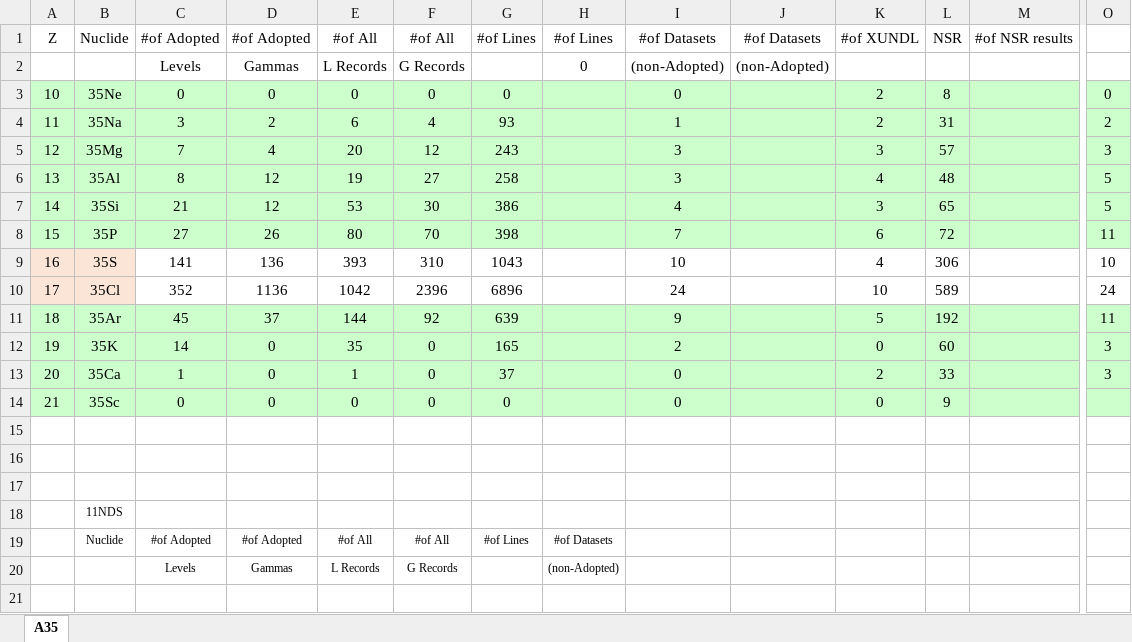
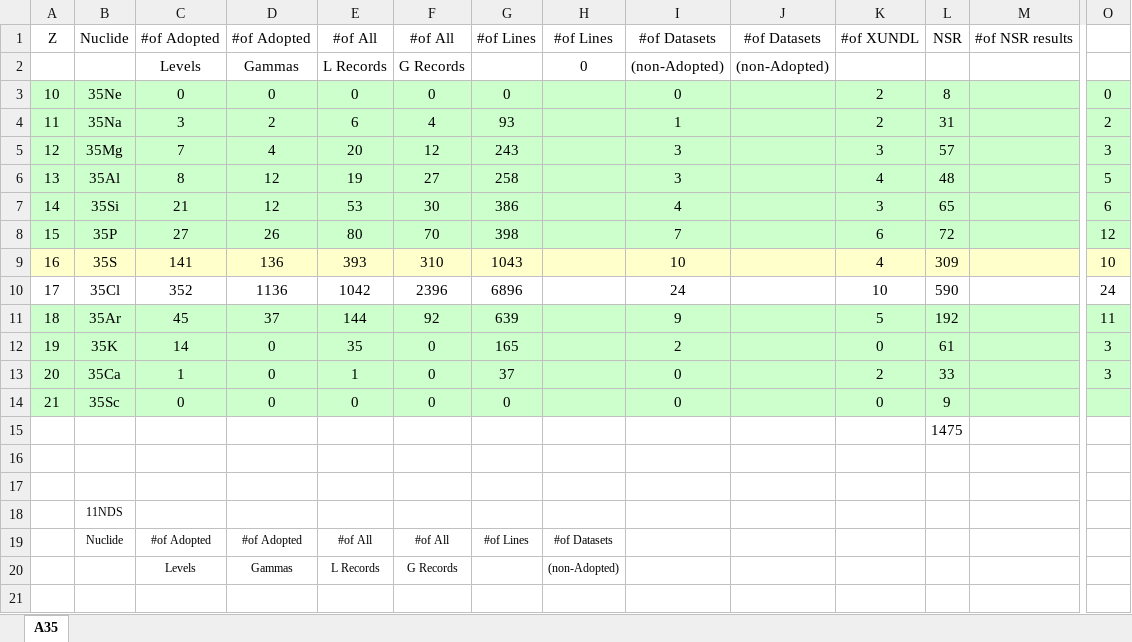
Before and after one commit to sunlijie-msu/ENSDF, an Excel workbook: Statistics.xlsx, sheet A35, drawn as a sheet; only a part is shown, gaps mark what is left out; values as stored, in another font and other column widths than the file's, no borders; conditional formats not drawn; the diff covers the shown part only; the diff names each change by its address in the sheet, - before the commit and + after, or states it on an @@ line.

```diff
--- a/Statistics.xlsx (sheet A35)
+++ b/Statistics.xlsx (sheet A35)
-O7: 5
+O7: 6
-O8: 11
+O8: 12
-A9:B9 fill: #FBE5D6
+A9:B9 fill: #FFFFCC
-C9:O9 fill: none
+C9:O9 fill: #FFFFCC
-L9: 306
+L9: 309
-A10:B10 fill: #FBE5D6
+A10:B10 fill: none
-L10: 589
+L10: 590
-L12: 60
+L12: 61
-L15: (empty)
+L15: 1475
```
Also changed, not shown: cell formats elsewhere in this sheet, 9 other files.
